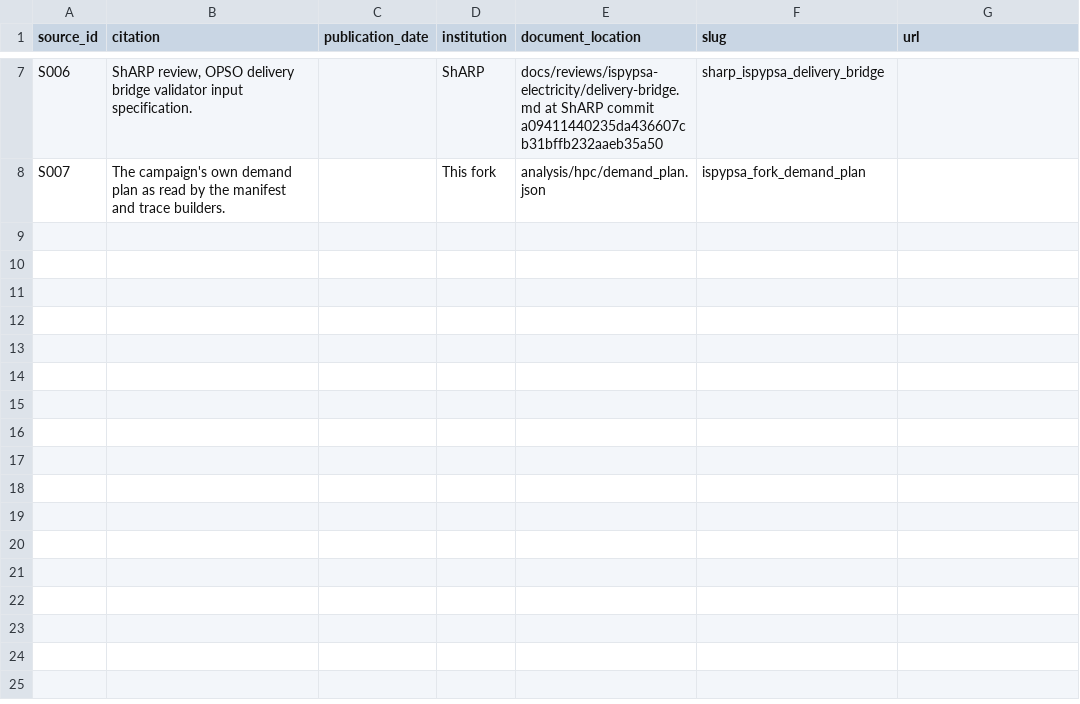
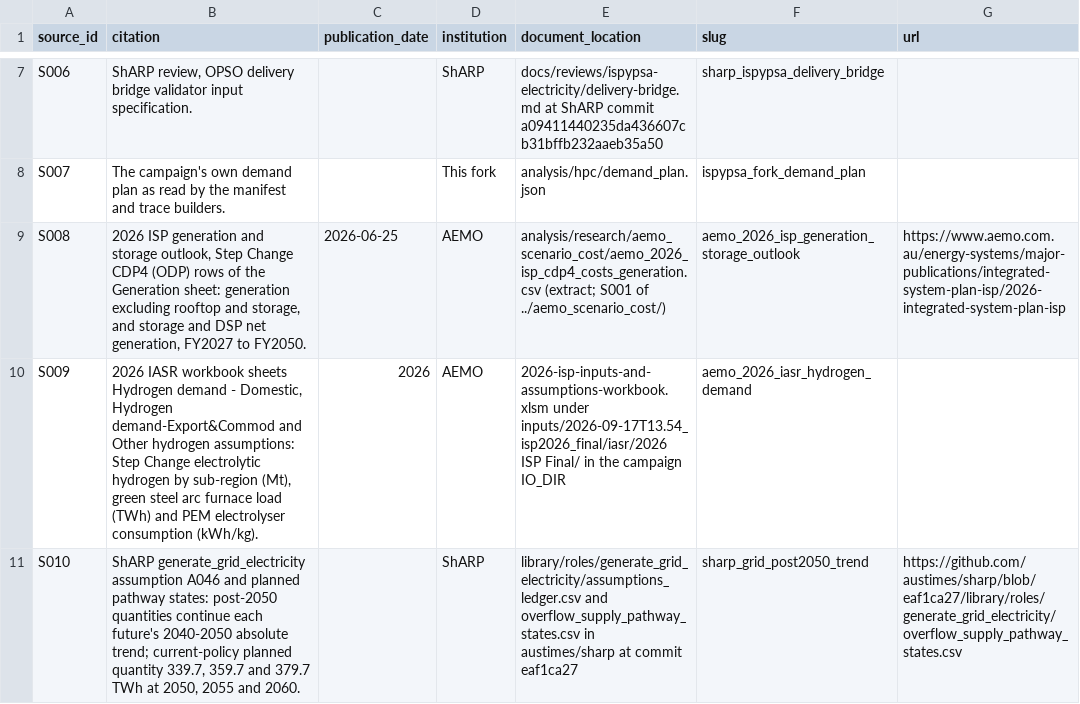
Before and after one commit to austimes/ISPyPSA, a CSV file: analysis/research/demand_plan/source_ledger.csv, drawn as a sheet; only a part is shown, gaps mark what is left out; the diff names each change by its address in the sheet, - before the commit and + after, or states it on an @@ line.

```diff
--- a/analysis/research/demand_plan/source_ledger.csv
+++ b/analysis/research/demand_plan/source_ledger.csv
+row 9: S008 | 2026 ISP generation and storage outlook, Step Change CDP4 (ODP) rows of the Generation sheet: generation excluding rooftop and storage, and storage and DSP net generation, FY2027 to FY2050. | 2026-06-25 | AEMO | analysis/research/aemo_scenario_cost/aemo_2026_isp_cdp4_costs_generation.csv (extract; S001 of ../aemo_scenario_cost/) | aemo_2026_isp_generation_storage_outlook | https://www.aemo.com.au/energy-systems/major-publications/integrated-system-plan-isp/2026-integrated-system-plan-isp
+row 10: S009 | 2026 IASR workbook sheets Hydrogen demand - Domestic, Hydrogen demand-Export&Commod and Other hydrogen assumptions: Step Change electrolytic hydrogen by sub-region (Mt), green steel arc furnace load (TWh) and PEM electrolyser consumption (kWh/kg). | 2026 | AEMO | 2026-isp-inputs-and-assumptions-workbook.xlsm under inputs/2026-09-17T13.54_isp2026_final/iasr/2026 ISP Final/ in the campaign IO_DIR | aemo_2026_iasr_hydrogen_demand
+row 11: S010 | ShARP generate_grid_electricity assumption A046 and planned pathway states: post-2050 quantities continue each future's 2040-2050 absolute trend; current-policy planned quantity 339.7, 359.7 and 379.7 TWh at 2050, 2055 and 2060. |  | ShARP | library/roles/generate_grid_electricity/assumptions_ledger.csv and overflow_supply_pathway_states.csv in austimes/sharp at commit eaf1ca27 | sharp_grid_post2050_trend | https://github.com/austimes/sharp/blob/eaf1ca27/library/roles/generate_grid_electricity/overflow_supply_pathway_states.csv
```
Also changed, not shown: analysis/model/data/build_rate_premiums_central.csv, analysis/research/build_rate_premium/assumptions_ledger.csv, 55 other files.
